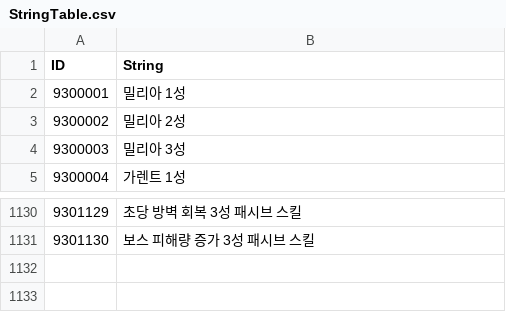
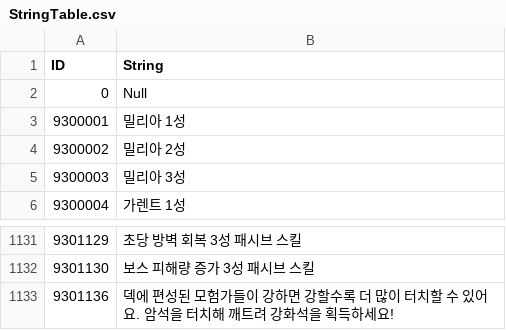
Before and after one commit to hi7524/HireAndHold, a CSV file: Assets/DataTables/StringTable.csv, drawn as a sheet; only a part is shown, gaps mark what is left out.

Commit message:
add daily dungeon entry ticket system

```diff
--- a/Assets/DataTables/StringTable.csv
+++ b/Assets/DataTables/StringTable.csv
@@ -1,2 +1,3 @@
 ID,String
+0,Null
 9300001,밀리아 1성
@@ -1131 +1132,2 @@ ID,String
 9301130,보스 피해량 증가 3성 패시브 스킬
+9301136,덱에 편성된 모험가들이 강하면 강할수록 더 많이 터치할 수 있어요. 암석을 터치해 깨트려 강화석을 획득하세요!
```
Also changed, not shown: Assets/DataTables/ItemTable.csv, 18 other files.
